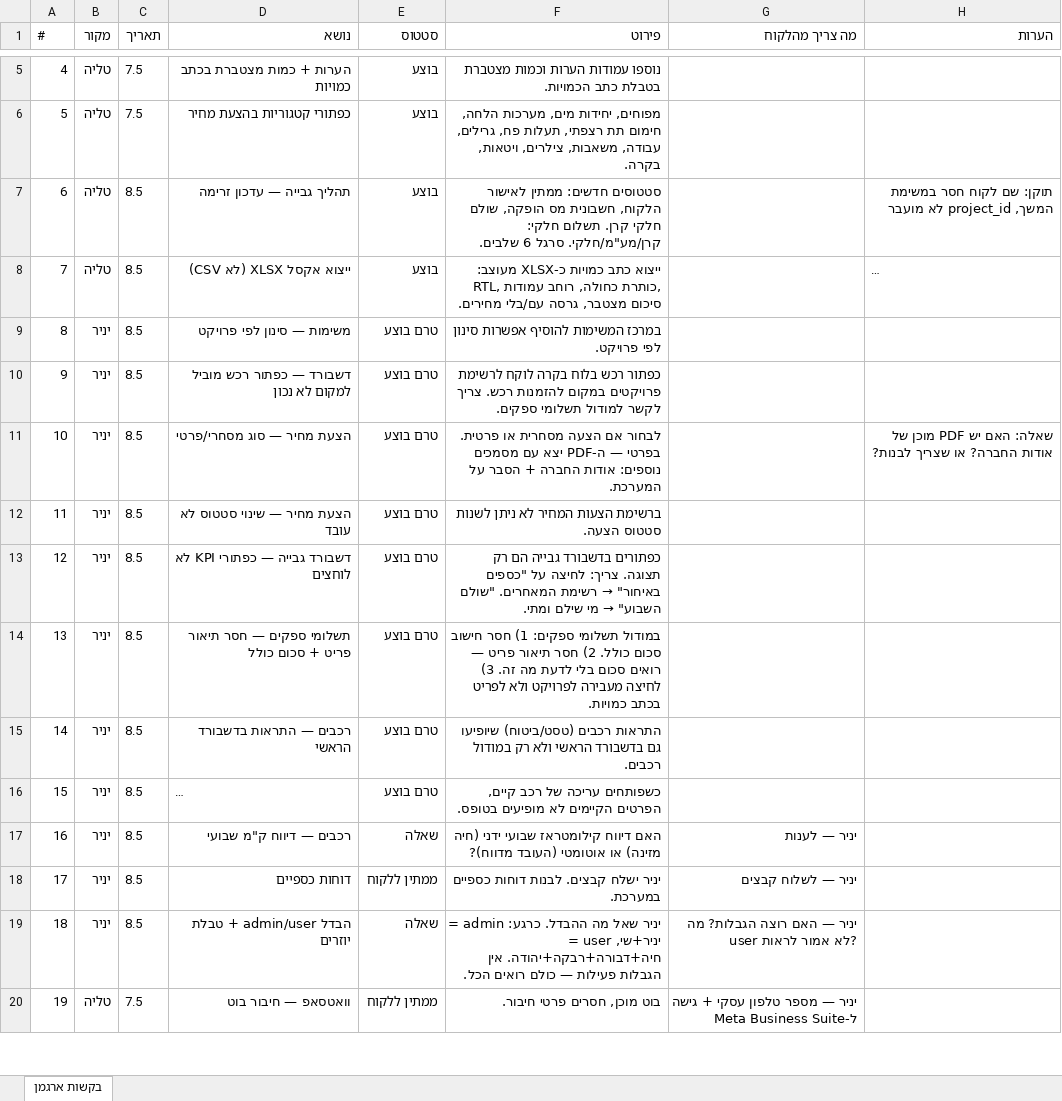
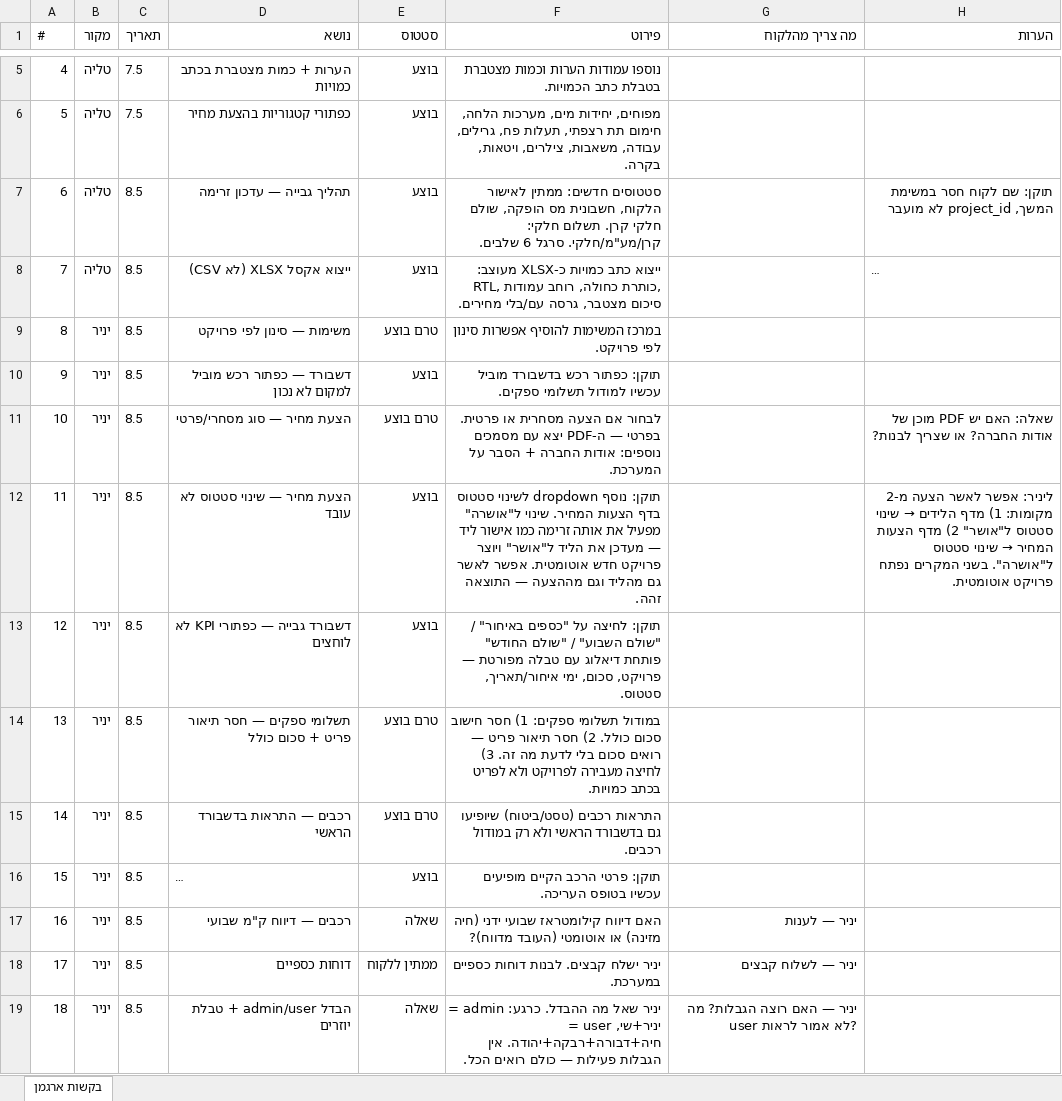
Before and after one commit to talya-debug/argaman-new, an Excel workbook: argaman-requests.xlsx, sheet בקשות ארגמן, drawn as a sheet; only a part is shown, gaps mark what is left out; the shorter side is filled out with more unchanged rows; long unchanged cells end in …; values as stored, in another font and other column widths than the file's, no borders; the diff names each change by its address in the sheet, - before the commit and + after, or states it on an @@ line.

```diff
--- a/argaman-requests.xlsx (sheet בקשות ארגמן)
+++ b/argaman-requests.xlsx (sheet בקשות ארגמן)
-E10 (סטטוס): טרם בוצע
+E10 (סטטוס): בוצע
-F10 (פירוט): כפתור רכש בלוח בקרה לוקח לרשימת פרויקטים במקום להזמנות רכש. צריך לקשר למודול תשלומי…
+F10 (פירוט): תוקן: כפתור רכש בדשבורד מוביל עכשיו למודול תשלומי…
-E12:E13 (סטטוס): טרם בוצע
+E12:E13 (סטטוס): בוצע
-F12 (פירוט): ברשימת הצעות המחיר לא ניתן לשנות סטטוס הצעה.
+F12 (פירוט): תוקן: נוסף dropdown לשינוי סטטוס בדף הצעות המחיר. שינוי ל"אושרה" מפעיל את אותה זרימה כמו אישור ליד — מעדכן את הליד ל"אושר" ויוצר פרויקט חדש אוטומטית. אפשר לאשר גם מהליד וגם מההצעה — התוצאה זהה.
@@ H12 (הערות): (empty) → ליניר: אפשר לאשר הצעה מ-2 מקומות: 1) מדף הלידים → שינוי סטטוס ל"אושר" 2) מדף הצעות המחיר → שינוי סטטוס ל"אושרה". בשני המקרים נפתח פרויקט אוטומטית. @@
@@ F13 (פירוט): כפתורים בדשבורד גבייה הם רק תצוגה. צריך: לחיצה על "כספים באיחור" → רשימת המאחרים. "שולם השבוע" → מי שילם ומתי. → תוקן: לחיצה על "כספים באיחור" / "שולם השבוע" / "שולם החודש" פותחת דיאלוג עם טבלה מפורטת — פרויקט, סכום, ימי איחור/תאריך, סטטוס. @@
-E16 (סטטוס): טרם בוצע
+E16 (סטטוס): בוצע
-F16 (פירוט): כשפותחים עריכה של רכב קיים, הפרטים הקיימים לא מופיעים בטופס.
+F16 (פירוט): תוקן: פרטי הרכב הקיים מופיעים עכשיו בטופס העריכה.
```
Also changed, not shown: 5 other files.
